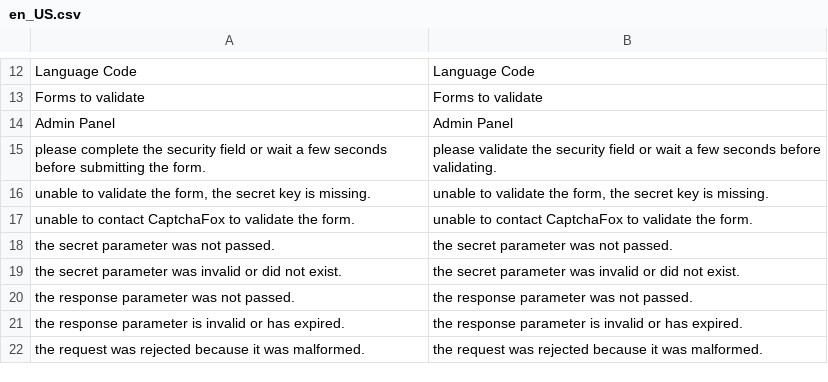
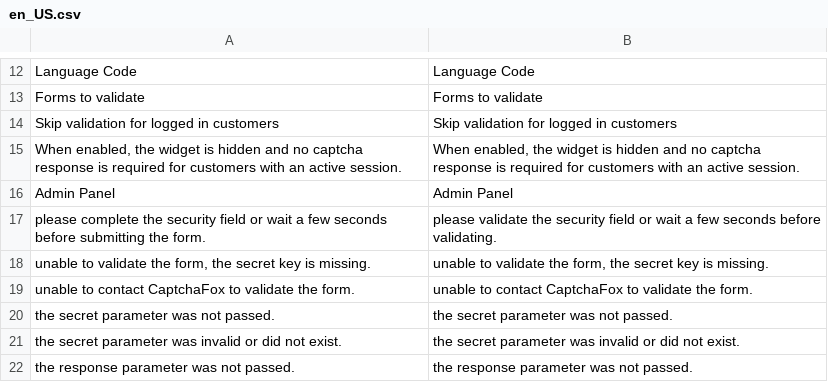
Before and after one commit to CaptchaFox/magento-captchafox, a CSV file: i18n/en_US.csv, drawn as a sheet; only a part is shown, gaps mark what is left out; the shorter side is filled out with more unchanged rows.

```diff
--- a/i18n/en_US.csv
+++ b/i18n/en_US.csv
@@ -13,2 +13,4 @@
 "Forms to validate","Forms to validate"
+"Skip validation for logged in customers","Skip validation for logged in customers"
+"When enabled, the widget is hidden and no captcha response is required for customers with an active session.","When enabled, the widget is hidden and no captcha response is required for customers with an active session."
 "Admin Panel","Admin Panel"
```
Also changed, not shown: i18n/de_DE.csv, 9 other files.
